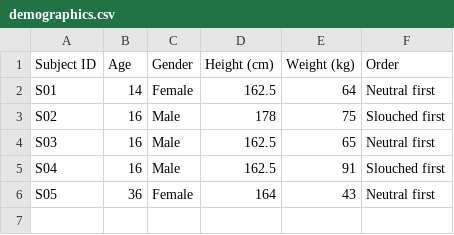
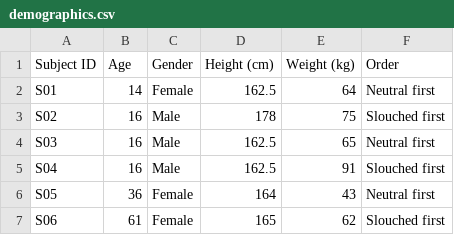
Before and after one commit to Nayan6-9/Machine-Learning-Bases-Classification-of-Standing-Postures, a CSV file: data/demographics.csv, drawn as a sheet.

Commit message:
Update demographics.csv

```diff
--- a/data/demographics.csv
+++ b/data/demographics.csv
@@ -6 +6,2 @@ S04,16,Male,162.5,91,Slouched first
 S05,36,Female,164,43,Neutral first
+S06,61,Female,165,62,Slouched first
```
